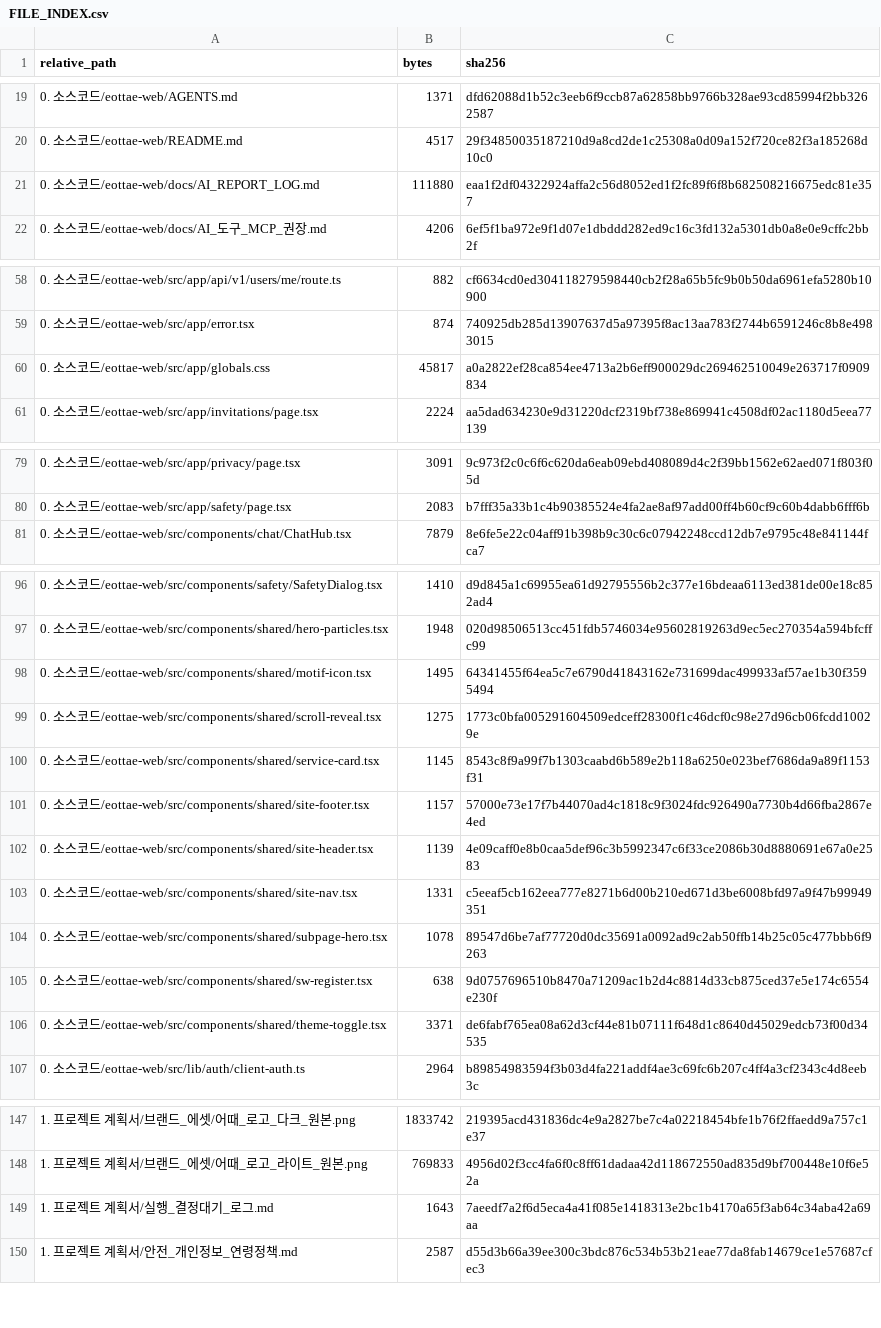
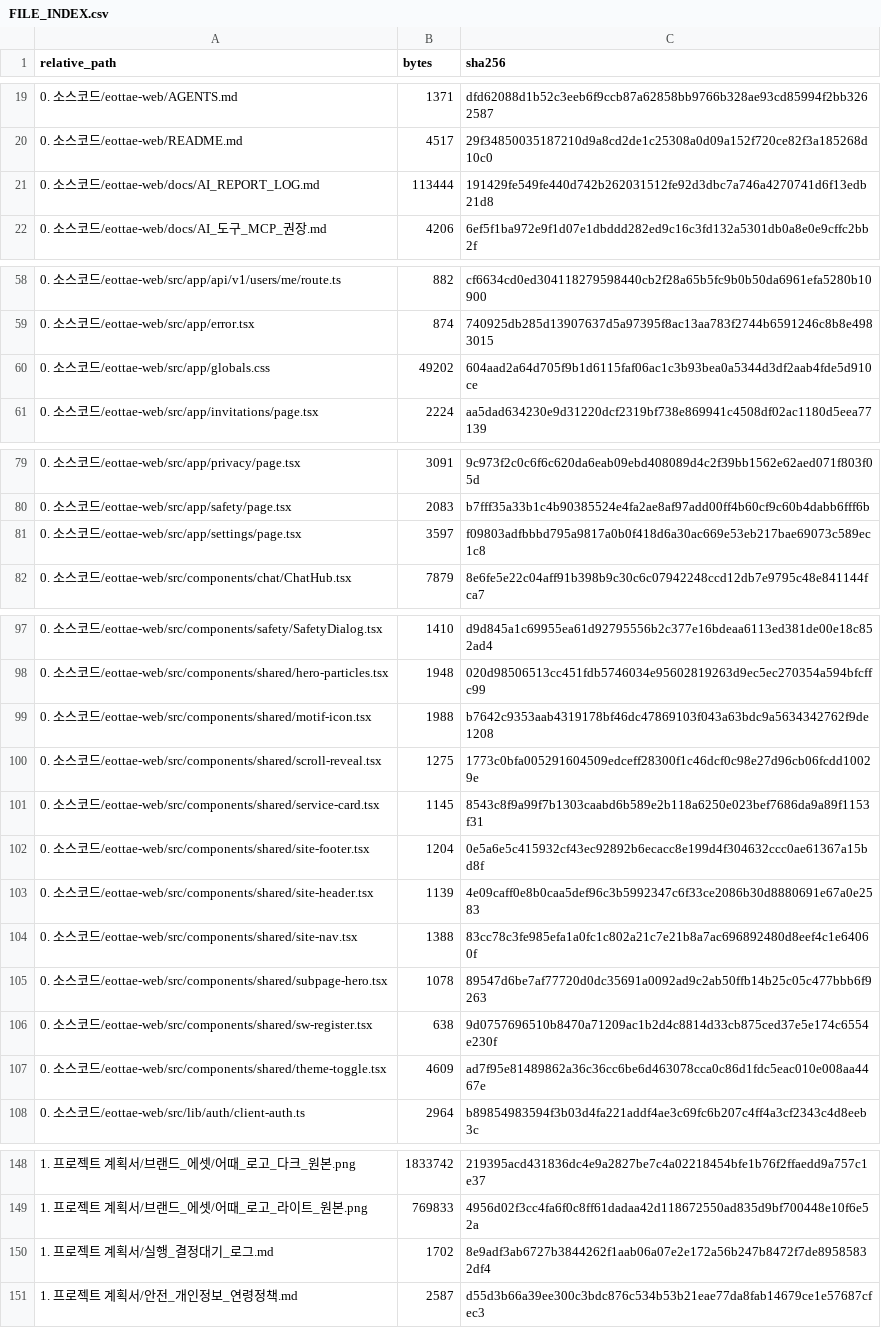
Before and after one commit to sterran123/eottae, a CSV file: FILE_INDEX.csv, drawn as a sheet; only a part is shown, gaps mark what is left out.

```diff
--- a/FILE_INDEX.csv
+++ b/FILE_INDEX.csv
@@ -20,3 +20,3 @@
 0. 소스코드/eottae-web/README.md,4517,29f34850035187210d9a8cd2de1c25308a0d09a152f720ce82f3a185268d10c0
-0. 소스코드/eottae-web/docs/AI_REPORT_LOG.md,111880,eaa1f2df04322924affa2c56d8052ed1f2fc89f6f8b682508216675edc81e357
+0. 소스코드/eottae-web/docs/AI_REPORT_LOG.md,113444,191429fe549fe440d742b262031512fe92d3dbc7a746a4270741d6f13edb21d8
 0. 소스코드/eottae-web/docs/AI_도구_MCP_권장.md,4206,6ef5f1ba972e9f1d07e1dbddd282ed9c16c3fd132a5301db0a8e0e9cffc2bb2f
@@ -59,3 +59,3 @@
 0. 소스코드/eottae-web/src/app/error.tsx,874,740925db285d13907637d5a97395f8ac13aa783f2744b6591246c8b8e4983015
-0. 소스코드/eottae-web/src/app/globals.css,45817,a0a2822ef28ca854ee4713a2b6eff900029dc269462510049e263717f0909834
+0. 소스코드/eottae-web/src/app/globals.css,49202,604aad2a64d705f9b1d6115faf06ac1c3b93bea0a5344d3df2aab4fde5d910ce
 0. 소스코드/eottae-web/src/app/invitations/page.tsx,2224,aa5dad634230e9d31220dcf2319bf738e869941c4508df02ac1180d5eea77139
@@ -80,2 +80,3 @@
 0. 소스코드/eottae-web/src/app/safety/page.tsx,2083,b7fff35a33b1c4b90385524e4fa2ae8af97add00ff4b60cf9c60b4dabb6fff6b
+0. 소스코드/eottae-web/src/app/settings/page.tsx,3597,f09803adfbbbd795a9817a0b0f418d6a30ac669e53eb217bae69073c589ec1c8
 0. 소스코드/eottae-web/src/components/chat/ChatHub.tsx,7879,8e6fe5e22c04aff91b398b9c30c6c07942248ccd12db7e9795c48e841144fca7
@@ -97,11 +98,11 @@
 0. 소스코드/eottae-web/src/components/shared/hero-particles.tsx,1948,020d98506513cc451fdb5746034e95602819263d9ec5ec270354a594bfcffc99
-0. 소스코드/eottae-web/src/components/shared/motif-icon.tsx,1495,64341455f64ea5c7e6790d41843162e731699dac499933af57ae1b30f3595494
+0. 소스코드/eottae-web/src/components/shared/motif-icon.tsx,1988,b7642c9353aab4319178bf46dc47869103f043a63bdc9a5634342762f9de1208
 0. 소스코드/eottae-web/src/components/shared/scroll-reveal.tsx,1275,1773c0bfa005291604509edceff28300f1c46dcf0c98e27d96cb06fcdd10029e
 0. 소스코드/eottae-web/src/components/shared/service-card.tsx,1145,8543c8f9a99f7b1303caabd6b589e2b118a6250e023bef7686da9a89f1153f31
-0. 소스코드/eottae-web/src/components/shared/site-footer.tsx,1157,57000e73e17f7b44070ad4c1818c9f3024fdc926490a7730b4d66fba2867e4ed
+0. 소스코드/eottae-web/src/components/shared/site-footer.tsx,1204,0e5a6e5c415932cf43ec92892b6ecacc8e199d4f304632ccc0ae61367a15bd8f
 0. 소스코드/eottae-web/src/components/shared/site-header.tsx,1139,4e09caff0e8b0caa5def96c3b5992347c6f33ce2086b30d8880691e67a0e2583
-0. 소스코드/eottae-web/src/components/shared/site-nav.tsx,1331,c5eeaf5cb162eea777e8271b6d00b210ed671d3be6008bfd97a9f47b99949351
+0. 소스코드/eottae-web/src/components/shared/site-nav.tsx,1388,83cc78c3fe985efa1a0fc1c802a21c7e21b8a7ac696892480d8eef4c1e64060f
 0. 소스코드/eottae-web/src/components/shared/subpage-hero.tsx,1078,89547d6be7af77720d0dc35691a0092ad9c2ab50ffb14b25c05c477bbb6f9263
 0. 소스코드/eottae-web/src/components/shared/sw-register.tsx,638,9d0757696510b8470a71209ac1b2d4c8814d33cb875ced37e5e174c6554e230f
-0. 소스코드/eottae-web/src/components/shared/theme-toggle.tsx,3371,de6fabf765ea08a62d3cf44e81b07111f648d1c8640d45029edcb73f00d34535
+0. 소스코드/eottae-web/src/components/shared/theme-toggle.tsx,4609,ad7f95e81489862a36c36cc6be6d463078cca0c86d1fdc5eac010e008aa4467e
 0. 소스코드/eottae-web/src/lib/auth/client-auth.ts,2964,b89854983594f3b03d4fa221addf4ae3c69fc6b207c4ff4a3cf2343c4d8eeb3c
@@ -148,3 +149,3 @@
 1. 프로젝트 계획서/브랜드_에셋/어때_로고_라이트_원본.png,769833,4956d02f3cc4fa6f0c8ff61dadaa42d118672550ad835d9bf700448e10f6e52a
-1. 프로젝트 계획서/실행_결정대기_로그.md,1643,7aeedf7a2f6d5eca4a41f085e1418313e2bc1b4170a65f3ab64c34aba42a69aa
+1. 프로젝트 계획서/실행_결정대기_로그.md,1702,8e9adf3ab6727b3844262f1aab06a07e2e172a56b247b8472f7de89585832df4
 1. 프로젝트 계획서/안전_개인정보_연령정책.md,2587,d55d3b66a39ee300c3bdc876c534b53b21eae77da8fab14679ce1e57687cfec3
```
Also changed, not shown: 9 other files.
